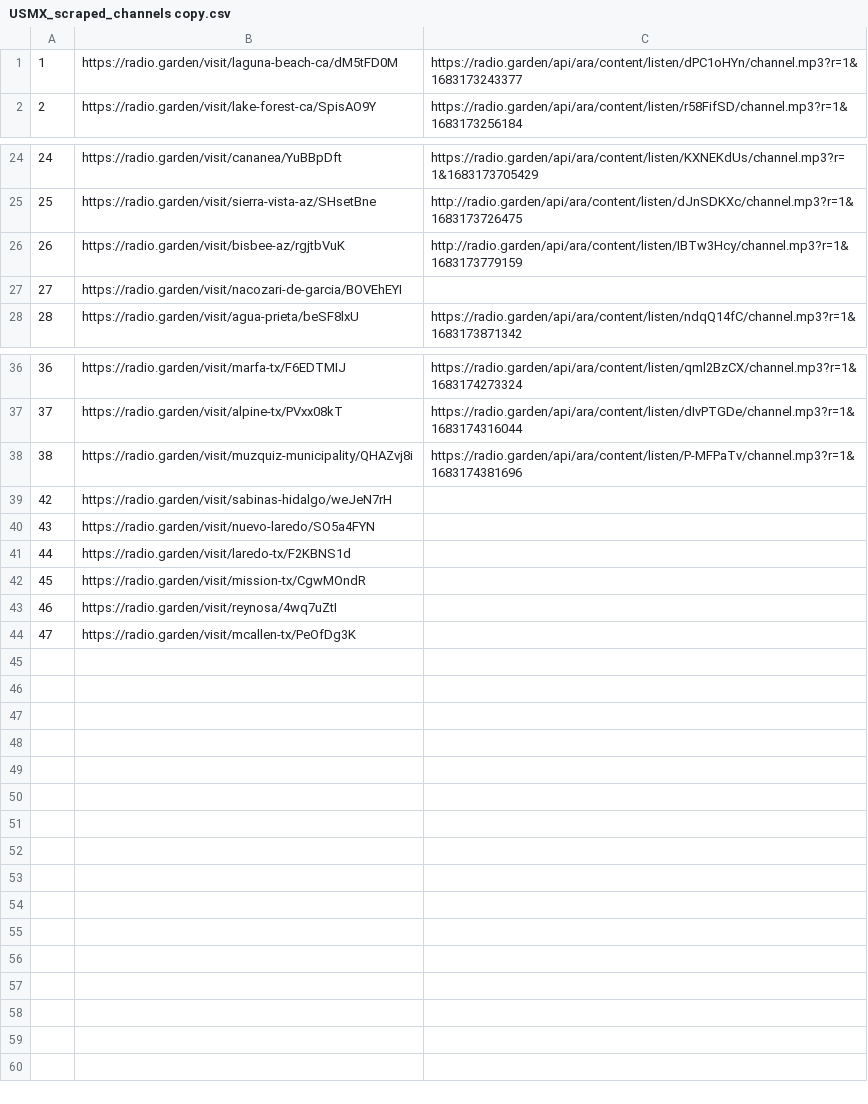
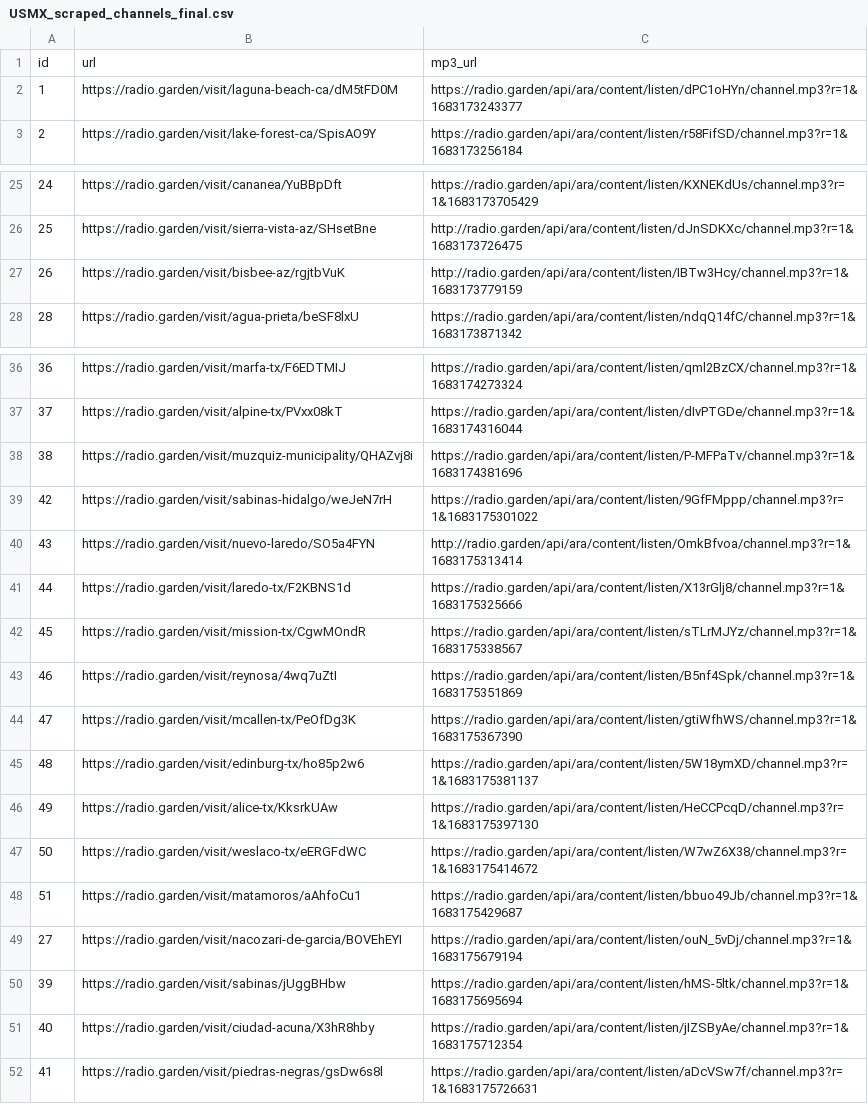
Before and after one commit to math-eaton/peripheral-transmissions, a CSV file: scripts/data/USMX_scraped_channels_final.csv (was scripts/data/USMX_scraped_channels copy.csv), drawn as a sheet; only a part is shown, gaps mark what is left out.

```diff
--- a/scripts/data/USMX_scraped_channels copy.csv
+++ b/scripts/data/USMX_scraped_channels_final.csv
@@ -1 +1,2 @@
+id,url,mp3_url
 1,https://radio.garden/visit/laguna-beach-ca/dM5tFD0M,https://radio.garden/api/ara/content/listen/dPC1oHYn/channel.mp3?r=1&1683173243377
@@ -26,3 +27,2 @@
 26,https://radio.garden/visit/bisbee-az/rgjtbVuK,http://radio.garden/api/ara/content/listen/IBTw3Hcy/channel.mp3?r=1&1683173779159
-27,https://radio.garden/visit/nacozari-de-garcia/BOVEhEYI,
 28,https://radio.garden/visit/agua-prieta/beSF8lxU,https://radio.garden/api/ara/content/listen/ndqQ14fC/channel.mp3?r=1&1683173871342
@@ -38,7 +38,15 @@
 38,https://radio.garden/visit/muzquiz-municipality/QHAZvj8i,https://radio.garden/api/ara/content/listen/P-MFPaTv/channel.mp3?r=1&1683174381696
-42,https://radio.garden/visit/sabinas-hidalgo/weJeN7rH,
-43,https://radio.garden/visit/nuevo-laredo/SO5a4FYN,
-44,https://radio.garden/visit/laredo-tx/F2KBNS1d,
-45,https://radio.garden/visit/mission-tx/CgwMOndR,
-46,https://radio.garden/visit/reynosa/4wq7uZtI,
-47,https://radio.garden/visit/mcallen-tx/PeOfDg3K,
+42,https://radio.garden/visit/sabinas-hidalgo/weJeN7rH,https://radio.garden/api/ara/content/listen/9GfFMppp/channel.mp3?r=1&1683175301022
+43,https://radio.garden/visit/nuevo-laredo/SO5a4FYN,http://radio.garden/api/ara/content/listen/OmkBfvoa/channel.mp3?r=1&1683175313414
+44,https://radio.garden/visit/laredo-tx/F2KBNS1d,https://radio.garden/api/ara/content/listen/X13rGlj8/channel.mp3?r=1&1683175325666
+45,https://radio.garden/visit/mission-tx/CgwMOndR,https://radio.garden/api/ara/content/listen/sTLrMJYz/channel.mp3?r=1&1683175338567
+46,https://radio.garden/visit/reynosa/4wq7uZtI,https://radio.garden/api/ara/content/listen/B5nf4Spk/channel.mp3?r=1&1683175351869
+47,https://radio.garden/visit/mcallen-tx/PeOfDg3K,https://radio.garden/api/ara/content/listen/gtiWfhWS/channel.mp3?r=1&1683175367390
+48,https://radio.garden/visit/edinburg-tx/ho85p2w6,https://radio.garden/api/ara/content/listen/5W18ymXD/channel.mp3?r=1&1683175381137
+49,https://radio.garden/visit/alice-tx/KksrkUAw,https://radio.garden/api/ara/content/listen/HeCCPcqD/channel.mp3?r=1&1683175397130
+50,https://radio.garden/visit/weslaco-tx/eERGFdWC,https://radio.garden/api/ara/content/listen/W7wZ6X38/channel.mp3?r=1&1683175414672
+51,https://radio.garden/visit/matamoros/aAhfoCu1,https://radio.garden/api/ara/content/listen/bbuo49Jb/channel.mp3?r=1&1683175429687
+27,https://radio.garden/visit/nacozari-de-garcia/BOVEhEYI,https://radio.garden/api/ara/content/listen/ouN_5vDj/channel.mp3?r=1&1683175679194
+39,https://radio.garden/visit/sabinas/jUggBHbw,https://radio.garden/api/ara/content/listen/hMS-5ltk/channel.mp3?r=1&1683175695694
+40,https://radio.garden/visit/ciudad-acuna/X3hR8hby,https://radio.garden/api/ara/content/listen/jIZSByAe/channel.mp3?r=1&1683175712354
+41,https://radio.garden/visit/piedras-negras/gsDw6s8l,https://radio.garden/api/ara/content/listen/aDcVSw7f/channel.mp3?r=1&1683175726631
```
Also changed, not shown: data/csv/USMX_finalStationPoint.csv, 10 other files.
